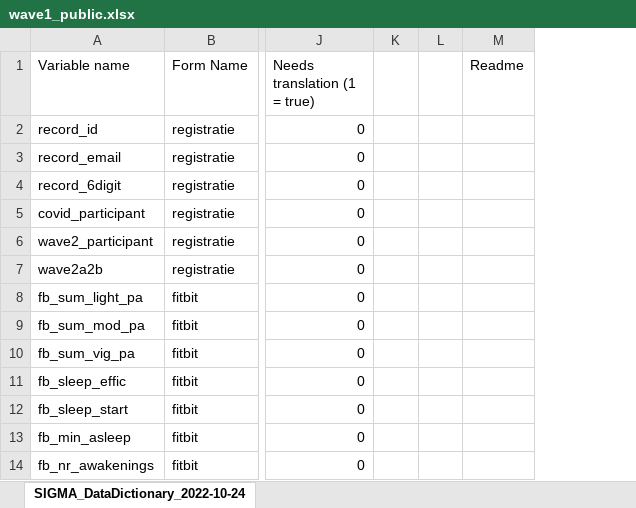
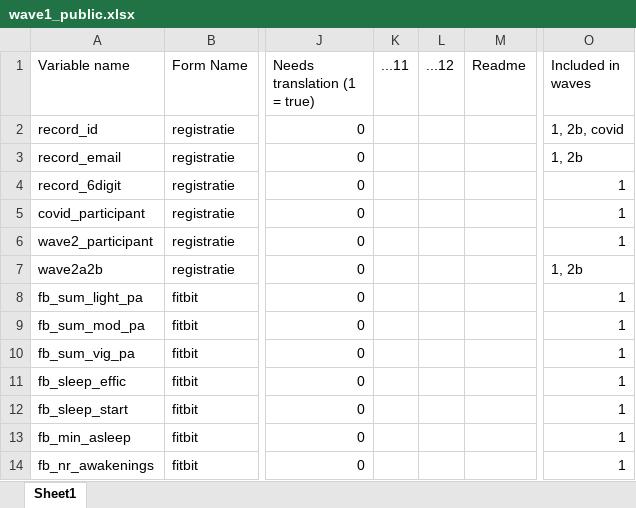
Before and after one commit to benjsimsa/SIGMA-Interactive-Codebook, an Excel workbook: wave1_public.xlsx, sheet Sheet1, drawn as a sheet; only a part is shown, gaps mark what is left out; values as stored, in another font and other column widths than the file's, no cell formats; conditional formats not drawn; removed rows and columns are numbered as before the commit, all else as after; the diff names each change by its address in the sheet, - before the commit and + after, or states it on an @@ line.

```diff
--- a/wave1_public.xlsx (sheet Sheet1)
+++ b/wave1_public.xlsx (sheet Sheet1)
-sheet tab: SIGMA_DataDictionary_2022-10-24
+sheet tab: Sheet1
-column L, empty
+column L (...12), empty
+column O (Included in waves), rows 2-14: 1, 2b, covid | 1, 2b | 1 | 1 | 1 | 1, 2b | 1 | 1 | 1 | 1 | 1 | 1 | 1
-K1: (empty)
+K1: ...11
```
Also changed, not shown: cell formats, wavecovid_public.xlsx, waves_measures.xlsx, 20 other files.
